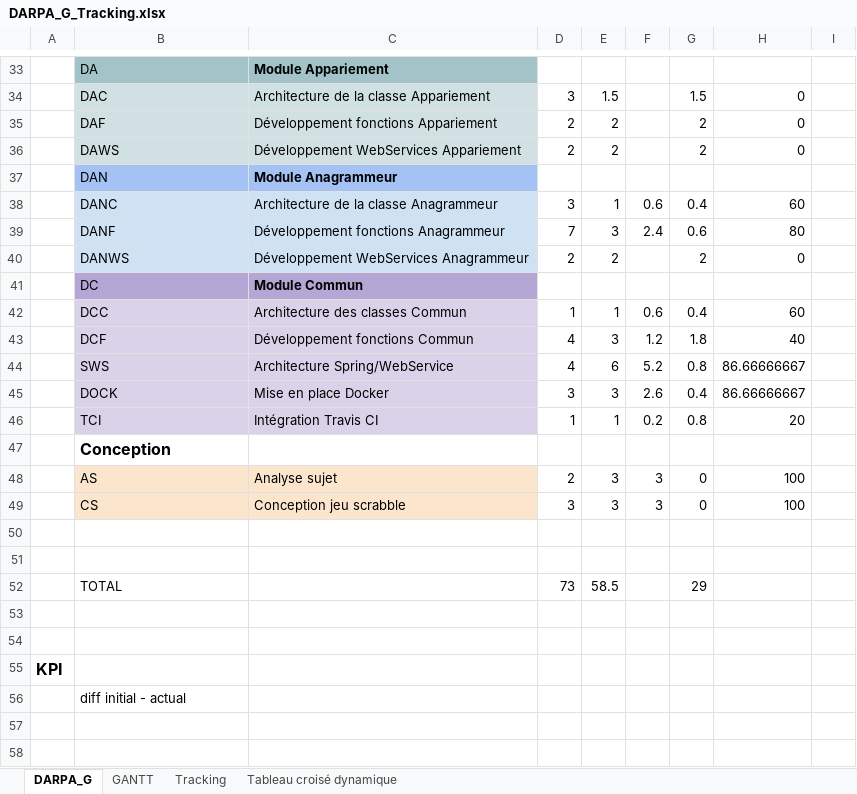
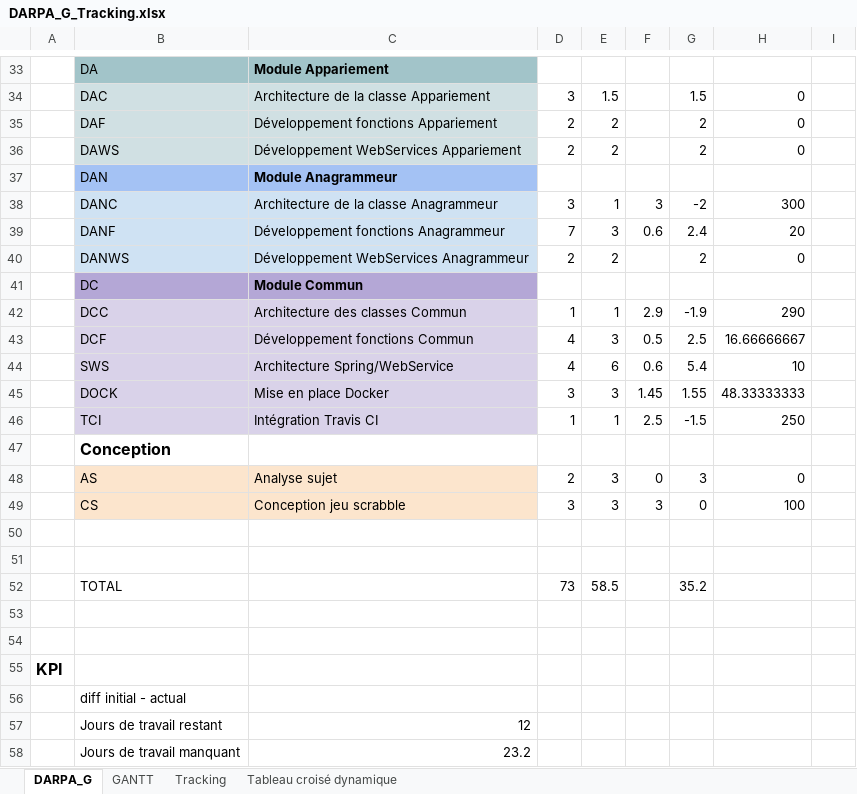
Before and after one commit to aryamaan3/Spring-Scrabble, an Excel workbook: tracking/DARPA_G_Tracking.xlsx, sheet DARPA_G, drawn as a sheet; only a part is shown, gaps mark what is left out; values as stored, in another font and other column widths than the file's, no borders; charts and pictures not drawn; the diff covers the shown part only; the diff names each change by its address in the sheet, - before the commit and + after, or states it on an @@ line.

```diff
--- a/tracking/DARPA_G_Tracking.xlsx (sheet DARPA_G)
+++ b/tracking/DARPA_G_Tracking.xlsx (sheet DARPA_G)
-F38: 0.6
+F38: 3
-G38: 0.4
+G38: -2
-H38: 60
+H38: 300
-F39: 2.4
+F39: 0.6
-G39: 0.6
+G39: 2.4
-H39: 80
+H39: 20
-F42: 0.6
+F42: 2.9
-G42: 0.4
+G42: -1.9
-H42: 60
+H42: 290
-F43: 1.2
+F43: 0.5
-G43: 1.8
+G43: 2.5
-H43: 40
+H43: 16.66666667
-F44: 5.2
+F44: 0.6
-G44: 0.8
+G44: 5.4
-H44: 86.66666667
+H44: 10
-F45: 2.6
+F45: 1.45
-G45: 0.4
+G45: 1.55
-H45: 86.66666667
+H45: 48.33333333
-F46: 0.2
+F46: 2.5
-G46: 0.8
+G46: -1.5
-H46: 20
+H46: 250
-F48: 3
+F48: 0
-G48: 0
+G48: 3
-H48: 100
+H48: 0
-G52: 29
+G52: 35.2
+row 57:  | Jours de travail restant | 12
+row 58:  | Jours de travail manquant | 23.2
```
Also changed, not shown: 19 edited cells elsewhere in this sheet, sheet Tracking, 2 other files.
